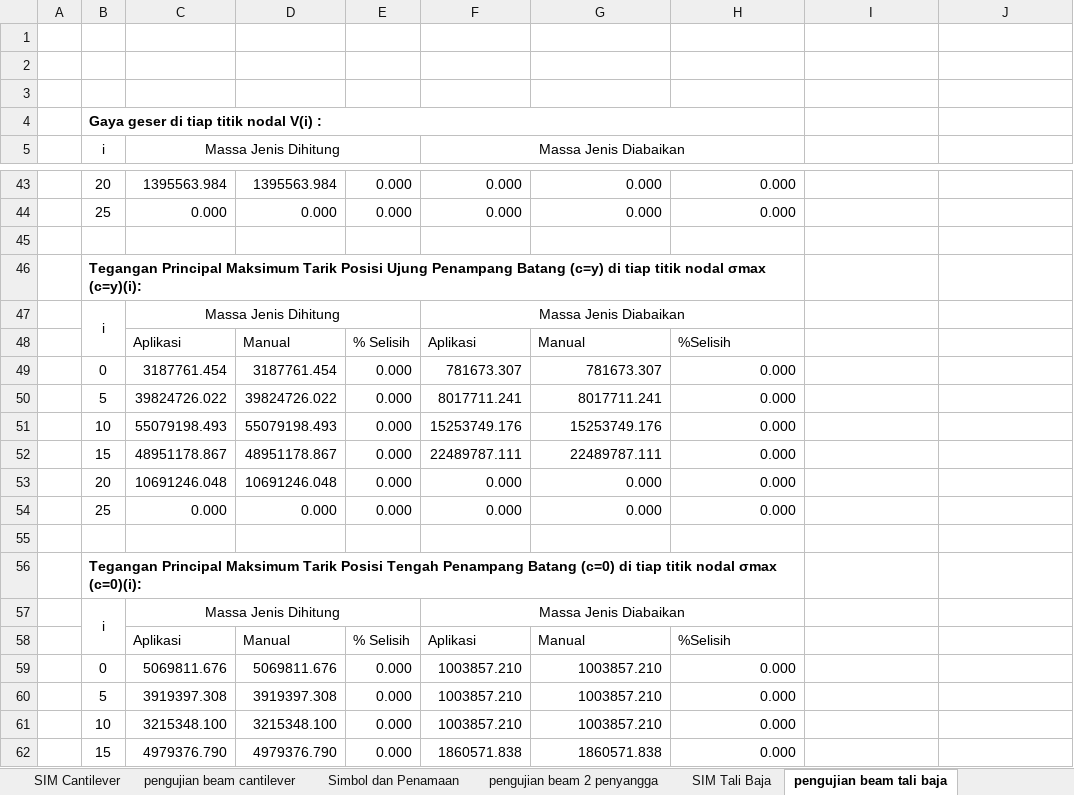
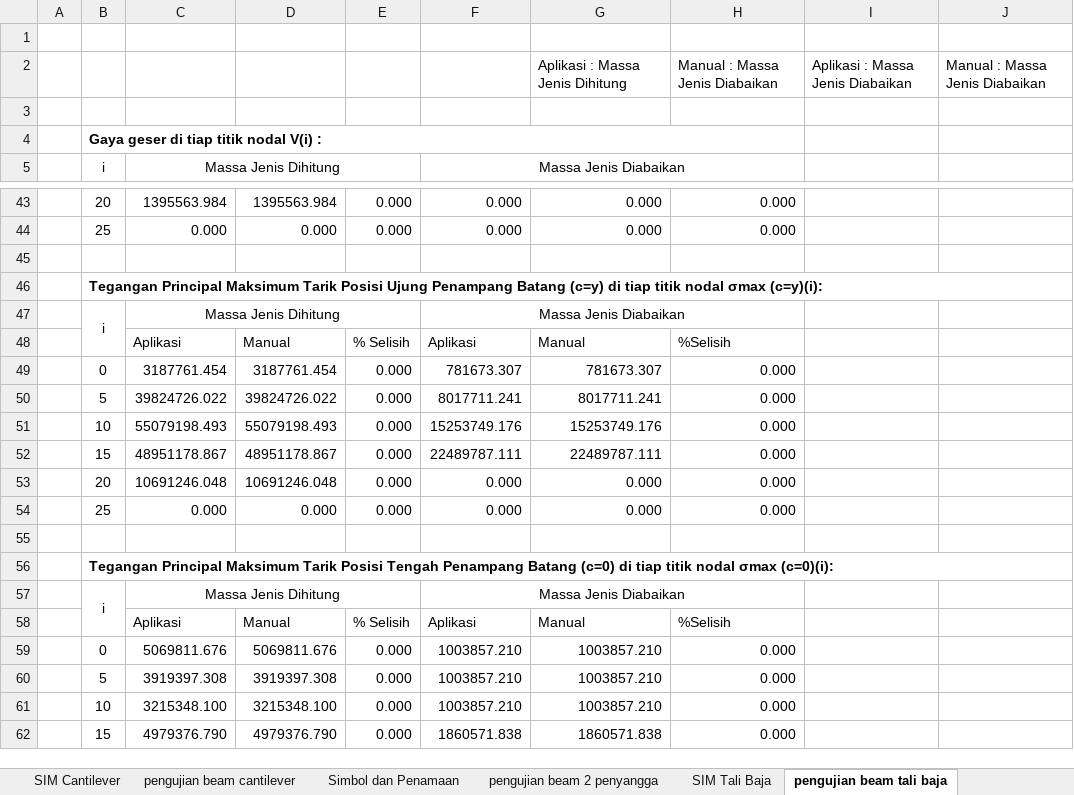
Before and after one commit to snowheat/crane3, an Excel workbook: doc/tugas akhir.xlsx, sheet pengujian beam tali baja, drawn as a sheet; only a part is shown, gaps mark what is left out; values as stored, in another font and other column widths than the file's, no borders; charts and pictures not drawn; removed rows and columns are numbered as before the commit, all else as after; the diff names each change by its address in the sheet, - before the commit and + after, or states it on an @@ line.

```diff
--- a/doc/tugas akhir.xlsx (sheet pengujian beam tali baja)
+++ b/doc/tugas akhir.xlsx (sheet pengujian beam tali baja)
-row 2: (empty)
+row 2:  |  |  |  |  |  | Aplikasi : Massa Jenis Dihitung | Manual : Massa Jenis Diabaikan | Aplikasi : Massa Jenis Diabaikan | Manual : Massa Jenis Diabaikan
-B46:H46 merged
+B46:J46 merged
-B56:H56 merged
+B56:J56 merged
```
Also changed, not shown: charts or pictures, 1 other file.
